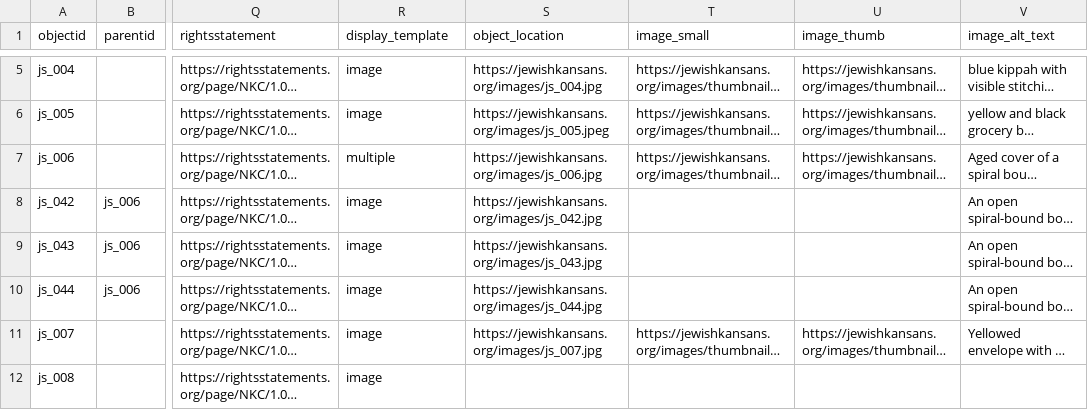
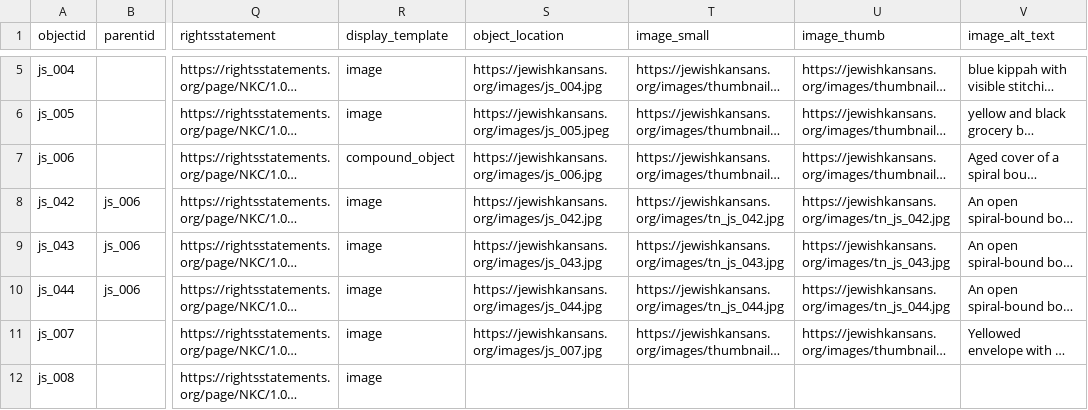
Before and after one commit to collectionbuilder-lis/jewishkansans, a CSV file: _data/jewishkansansdemodata.csv, drawn as a sheet; only a part is shown, gaps mark what is left out; long unchanged cells end in …; the diff names each change by its address in the sheet, - before the commit and + after, or states it on an @@ line.

Commit message:
update multiple

```diff
--- a/_data/jewishkansansdemodata.csv
+++ b/_data/jewishkansansdemodata.csv
-R7 (display_template): multiple
+R7 (display_template): compound_object
-T8 (image_small): (empty)
+T8 (image_small): https://jewishkansans.org/images/tn_js_042.jpg
-U8 (image_thumb): (empty)
+U8 (image_thumb): https://jewishkansans.org/images/tn_js_042.jpg
-T9 (image_small): (empty)
+T9 (image_small): https://jewishkansans.org/images/tn_js_043.jpg
-U9 (image_thumb): (empty)
+U9 (image_thumb): https://jewishkansans.org/images/tn_js_043.jpg
-T10 (image_small): (empty)
+T10 (image_small): https://jewishkansans.org/images/tn_js_044.jpg
-U10 (image_thumb): (empty)
+U10 (image_thumb): https://jewishkansans.org/images/tn_js_044.jpg
```
